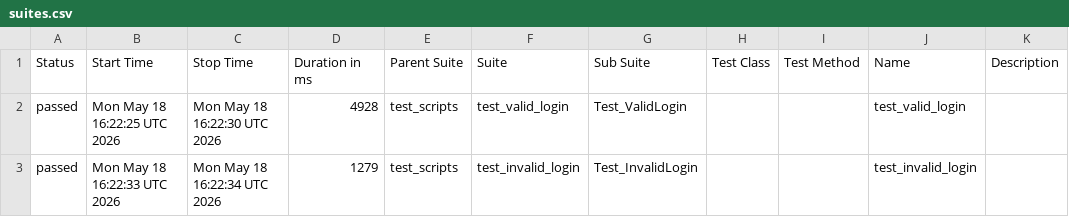
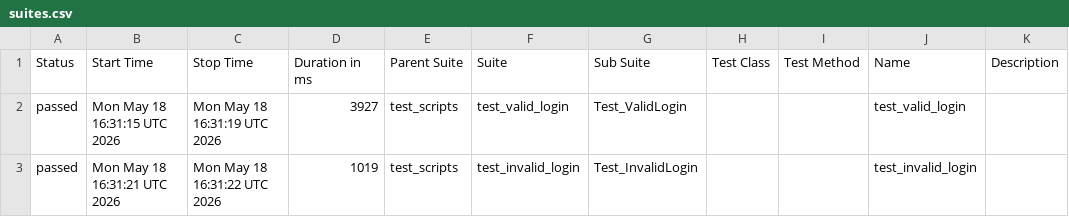
Before and after one commit to AksharaBhanu/b154_afw, a CSV file: data/suites.csv, drawn as a sheet.

```diff
--- a/data/suites.csv
+++ b/data/suites.csv
@@ -1,3 +1,3 @@
 "Status","Start Time","Stop Time","Duration in ms","Parent Suite","Suite","Sub Suite","Test Class","Test Method","Name","Description"
-"passed","Mon May 18 16:22:25 UTC 2026","Mon May 18 16:22:30 UTC 2026","4928","test_scripts","test_valid_login","Test_ValidLogin","","","test_valid_login",""
-"passed","Mon May 18 16:22:33 UTC 2026","Mon May 18 16:22:34 UTC 2026","1279","test_scripts","test_invalid_login","Test_InvalidLogin","","","test_invalid_login",""
+"passed","Mon May 18 16:31:15 UTC 2026","Mon May 18 16:31:19 UTC 2026","3927","test_scripts","test_valid_login","Test_ValidLogin","","","test_valid_login",""
+"passed","Mon May 18 16:31:21 UTC 2026","Mon May 18 16:31:22 UTC 2026","1019","test_scripts","test_invalid_login","Test_InvalidLogin","","","test_invalid_login",""
```
Also changed, not shown: 24 other files.
